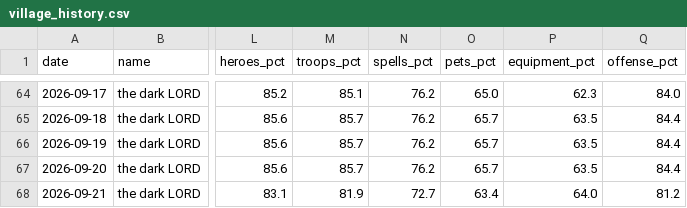
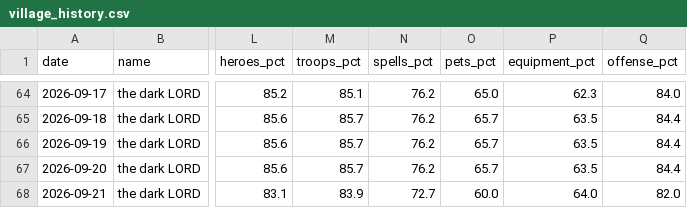
Before and after one commit to i-hridaysaha/COC-Tracker, a CSV file: data/accounts/8P88Q0GLQ/village_history.csv, drawn as a sheet; only a part is shown, gaps mark what is left out; the diff names each change by its address in the sheet, - before the commit and + after, or states it on an @@ line.

```diff
--- a/data/accounts/8P88Q0GLQ/village_history.csv
+++ b/data/accounts/8P88Q0GLQ/village_history.csv
-M68 (troops_pct): 81.9
+M68 (troops_pct): 83.9
-O68 (pets_pct): 63.4
+O68 (pets_pct): 60.0
-Q68 (offense_pct): 81.2
+Q68 (offense_pct): 82.0
```
Also changed, not shown: 7 other files.
